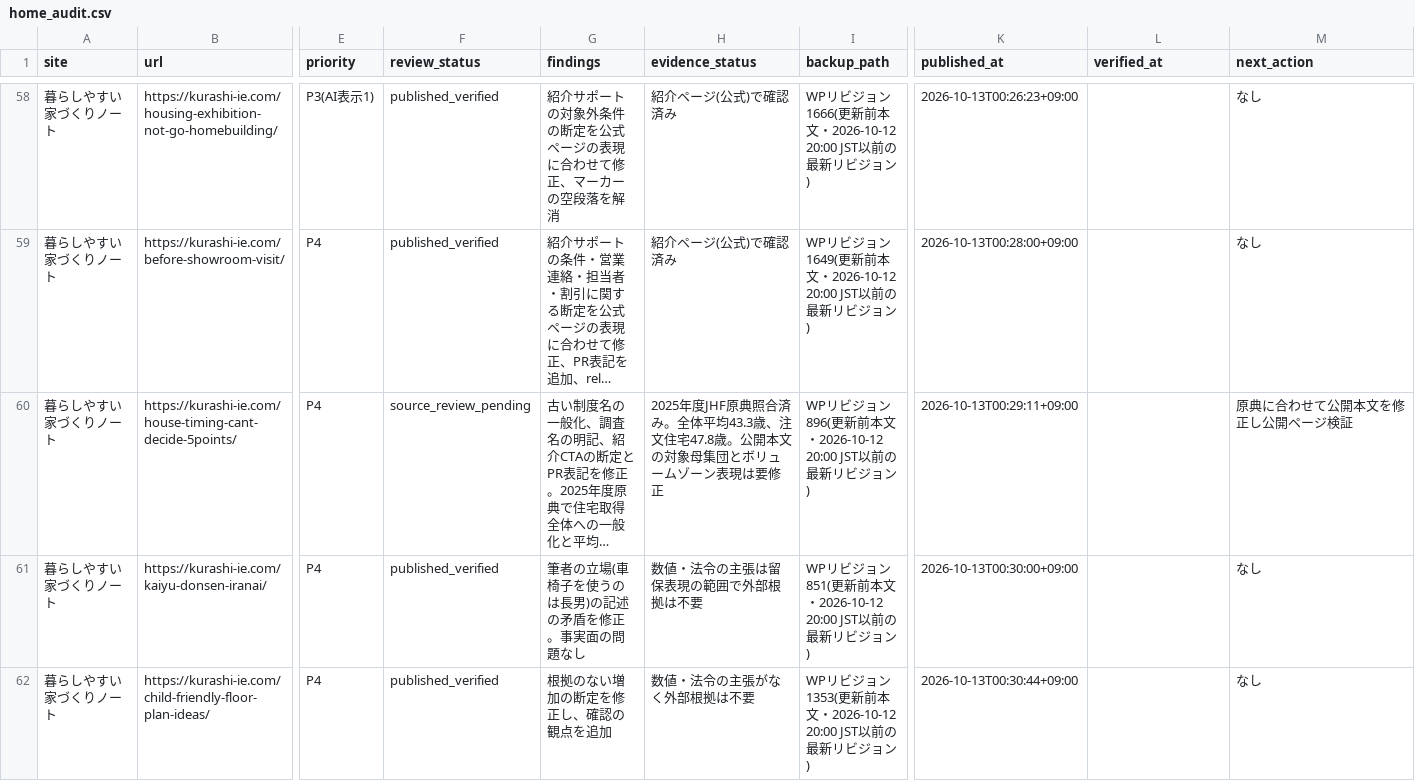
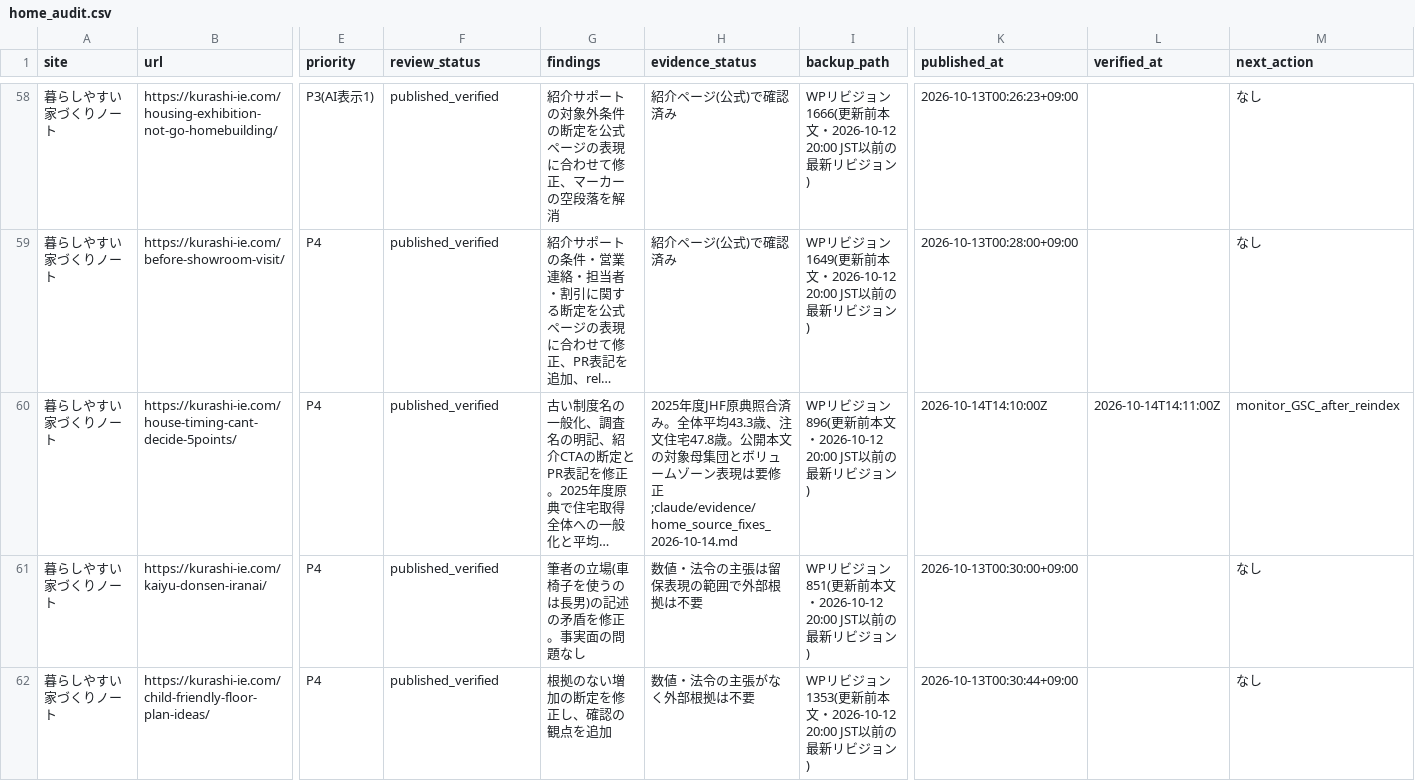
Before and after one commit to ebimayo5/unified-article-app, a CSV file: analysis/llm-rollout-2026-10-12/claude/home_audit.csv, drawn as a sheet; only a part is shown, gaps mark what is left out; long unchanged cells end in …; the diff covers the shown part only; the diff names each change by its address in the sheet, - before the commit and + after, or states it on an @@ line.

```diff
--- a/analysis/llm-rollout-2026-10-12/claude/home_audit.csv
+++ b/analysis/llm-rollout-2026-10-12/claude/home_audit.csv
-F60 (review_status): source_review_pending
+F60 (review_status): published_verified
-H60 (evidence_status): …は要修正
+H60 (evidence_status): …は要修正;claude/evidence/home_source_fixes_2026-10-14.md
-K60 (published_at): 2026-10-13T00:29:11+09:00
+K60 (published_at): 2026-10-14T14:10:00Z
-L60 (verified_at): (empty)
+L60 (verified_at): 2026-10-14T14:11:00Z
-M60 (next_action): 原典に合わせて公開本文を修正し公開ページ検証
+M60 (next_action): monitor_GSC_after_reindex
```
Also changed, not shown: 15 edited cells elsewhere in this file, 2 other files.
